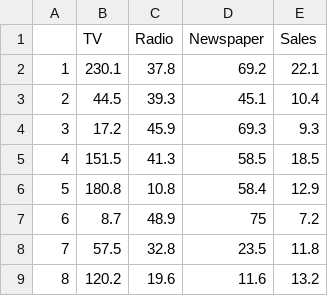
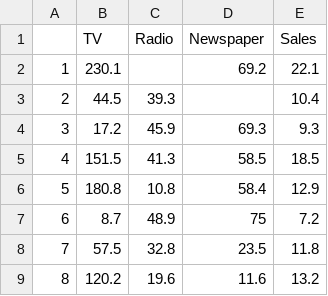
Before and after one commit to M-Abbas1/Huawei_HCCDA_AI_Course, a CSV file: week_04/sunday/datasets/Advertising.csv, drawn as a sheet; only a part is shown.

```diff
--- a/week_04/sunday/datasets/Advertising.csv
+++ b/week_04/sunday/datasets/Advertising.csv
@@ -1,4 +1,4 @@
 "","TV","Radio","Newspaper","Sales"
-"1",230.1,37.8,69.2,22.1
-"2",44.5,39.3,45.1,10.4
+"1",230.1,,69.2,22.1
+"2",44.5,39.3,,10.4
 "3",17.2,45.9,69.3,9.3
```
Also changed, not shown: 9 other files.
